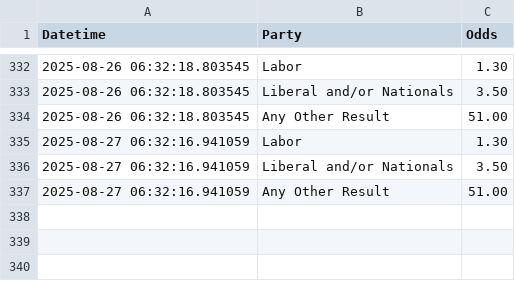
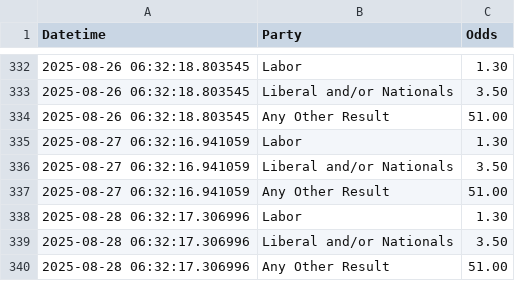
Before and after one commit to bpalmer4/Election-2028, a CSV file: betting-data/sportsbet-2028-election-winner.csv, drawn as a sheet; only a part is shown, gaps mark what is left out.

Commit message:
betting market update

```diff
--- a/betting-data/sportsbet-2028-election-winner.csv
+++ b/betting-data/sportsbet-2028-election-winner.csv
@@ -337 +337,4 @@ Datetime,Party,Odds
 2025-08-27 06:32:16.941059,Any Other Result,51.00
+2025-08-28 06:32:17.306996,Labor,1.30
+2025-08-28 06:32:17.306996,Liberal and/or Nationals,3.50
+2025-08-28 06:32:17.306996,Any Other Result,51.00
```
